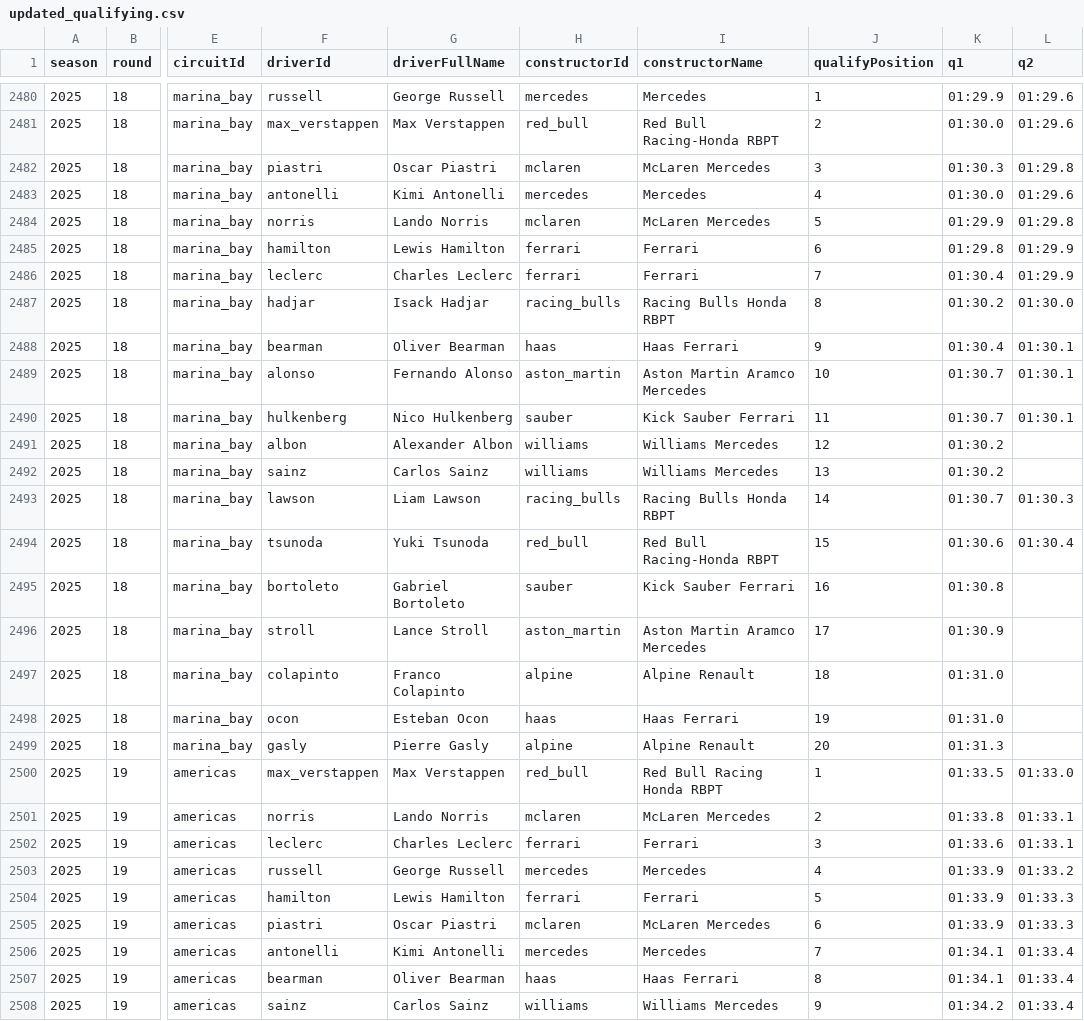
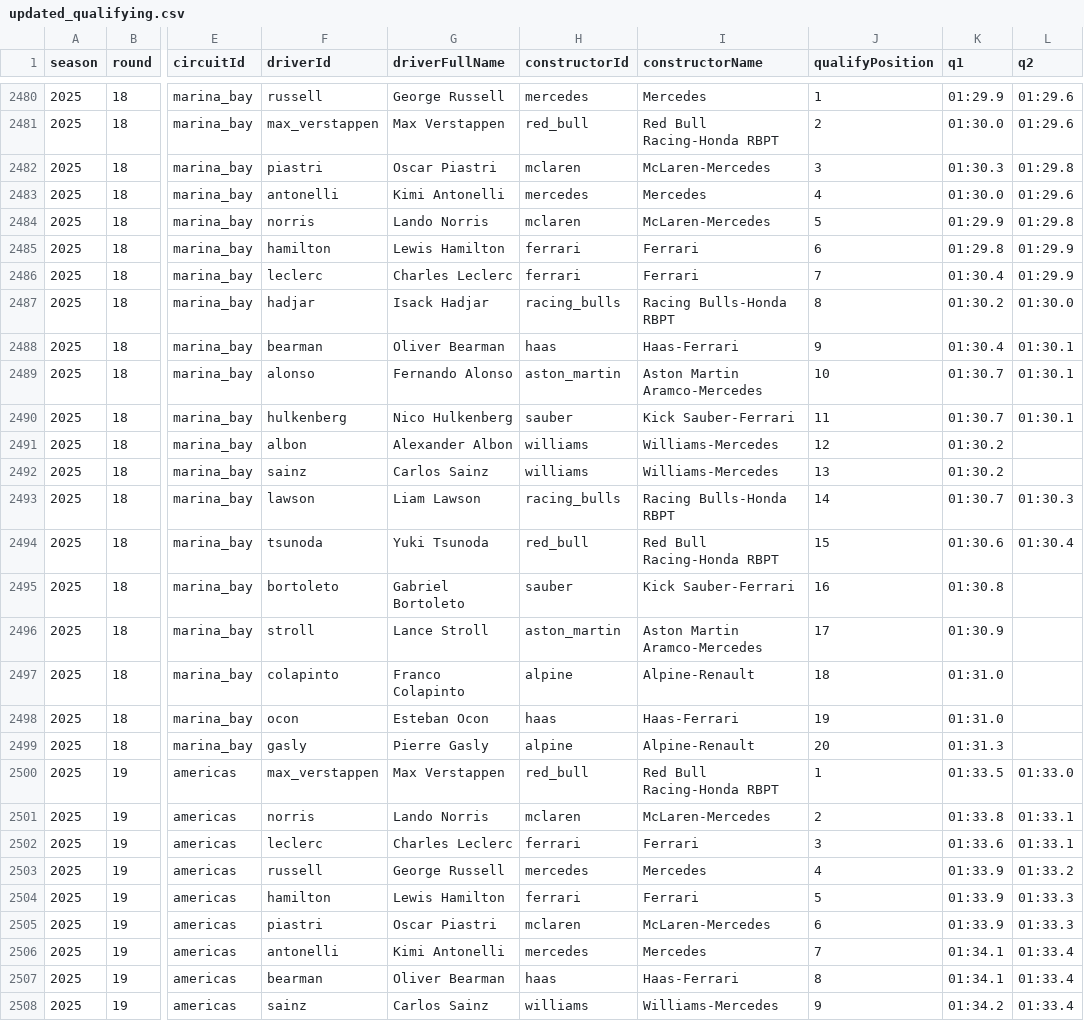
Before and after one commit to adithyadaine/F1-Prediction-Model, a CSV file: data/processed/updated_qualifying.csv, drawn as a sheet; only a part is shown, gaps mark what is left out; the diff covers the shown part only; the diff names each change by its address in the sheet, - before the commit and + after, or states it on an @@ line.

```diff
--- a/data/processed/updated_qualifying.csv
+++ b/data/processed/updated_qualifying.csv
-I2482 (constructorName): McLaren Mercedes
+I2482 (constructorName): McLaren-Mercedes
-I2484 (constructorName): McLaren Mercedes
+I2484 (constructorName): McLaren-Mercedes
-I2487 (constructorName): Racing Bulls Honda RBPT
+I2487 (constructorName): Racing Bulls-Honda RBPT
-I2488 (constructorName): Haas Ferrari
+I2488 (constructorName): Haas-Ferrari
-I2489 (constructorName): Aston Martin Aramco Mercedes
+I2489 (constructorName): Aston Martin Aramco-Mercedes
-I2490 (constructorName): Kick Sauber Ferrari
+I2490 (constructorName): Kick Sauber-Ferrari
-I2491:I2492 (constructorName): Williams Mercedes
+I2491:I2492 (constructorName): Williams-Mercedes
-I2493 (constructorName): Racing Bulls Honda RBPT
+I2493 (constructorName): Racing Bulls-Honda RBPT
-I2495 (constructorName): Kick Sauber Ferrari
+I2495 (constructorName): Kick Sauber-Ferrari
-I2496 (constructorName): Aston Martin Aramco Mercedes
+I2496 (constructorName): Aston Martin Aramco-Mercedes
-I2497 (constructorName): Alpine Renault
+I2497 (constructorName): Alpine-Renault
-I2498 (constructorName): Haas Ferrari
+I2498 (constructorName): Haas-Ferrari
-I2499 (constructorName): Alpine Renault
+I2499 (constructorName): Alpine-Renault
-I2500 (constructorName): Red Bull Racing Honda RBPT
+I2500 (constructorName): Red Bull Racing-Honda RBPT
-I2501 (constructorName): McLaren Mercedes
+I2501 (constructorName): McLaren-Mercedes
-I2505 (constructorName): McLaren Mercedes
+I2505 (constructorName): McLaren-Mercedes
-I2507 (constructorName): Haas Ferrari
+I2507 (constructorName): Haas-Ferrari
-I2508 (constructorName): Williams Mercedes
+I2508 (constructorName): Williams-Mercedes
```
Also changed, not shown: 73 edited cells elsewhere in this file, data/processed/updated_races.csv, data/sprint_processed/updated_qualifying.csv, 52 other files.
